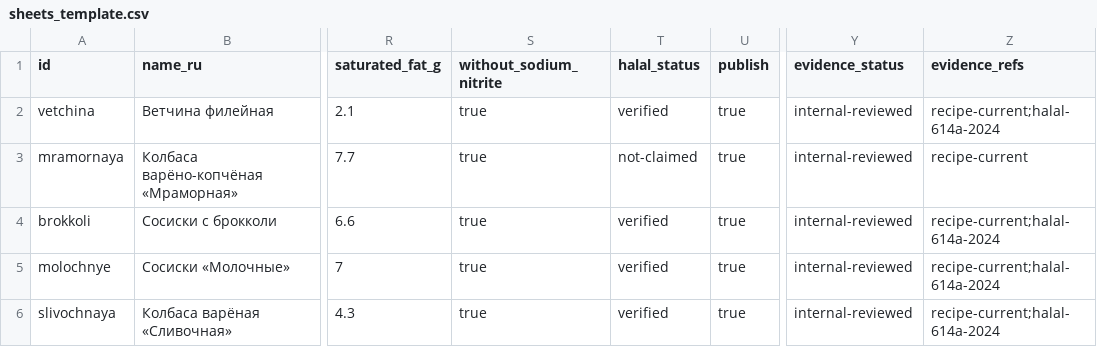
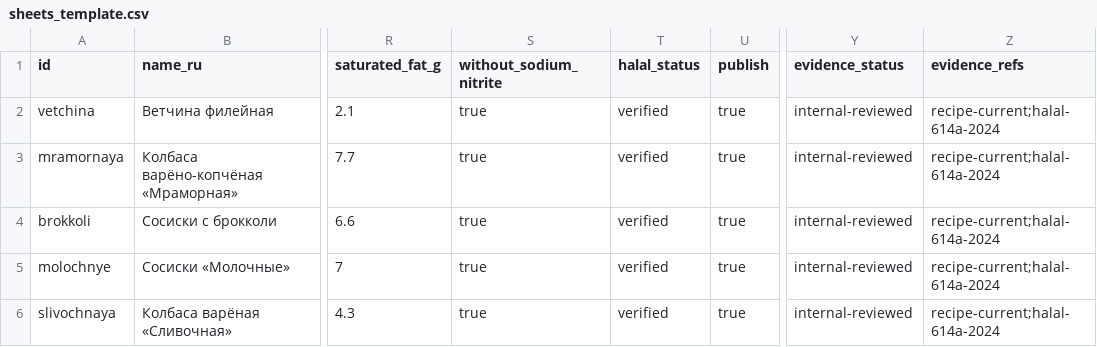
Before and after one commit to sltndevelopments/pepperoni-api, a CSV file: yaratu/data/sheets_template.csv, drawn as a sheet; only a part is shown, gaps mark what is left out; the diff names each change by its address in the sheet, - before the commit and + after, or states it on an @@ line.

```diff
--- a/yaratu/data/sheets_template.csv
+++ b/yaratu/data/sheets_template.csv
-T3 (halal_status): not-claimed
+T3 (halal_status): verified
-Z3 (evidence_refs): recipe-current
+Z3 (evidence_refs): recipe-current;halal-614a-2024
```
Also changed, not shown: yaratu/site/dist/feeds/products.csv, 53 other files.
